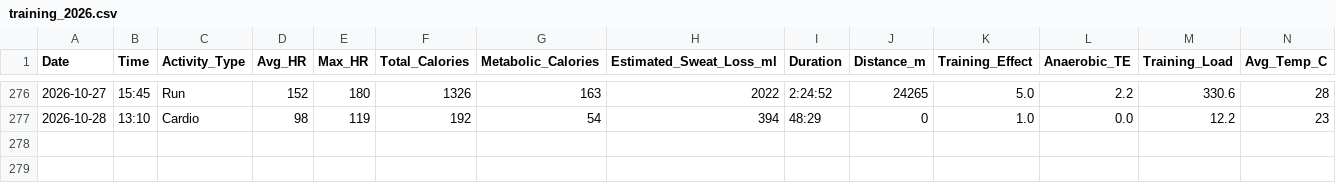
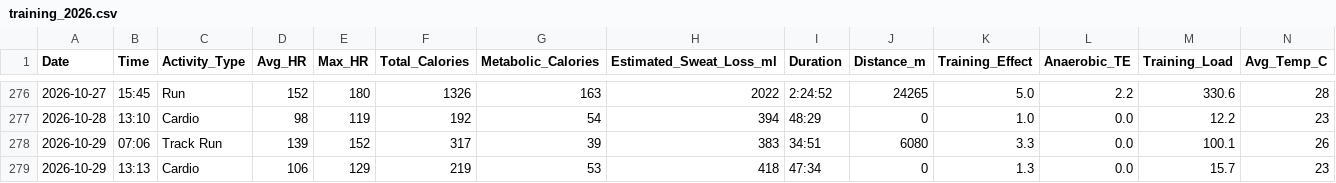
Before and after one commit to kaevinlaw/health_track, a CSV file: training_2026.csv, drawn as a sheet; only a part is shown, gaps mark what is left out; rows hold the shown columns only; the diff names each change by its address in the sheet, - before the commit and + after, or states it on an @@ line.

```diff
--- a/training_2026.csv
+++ b/training_2026.csv
+row 278: 2026-10-29 | 07:06 | Track Run | 139 | 152 | 317 | 39 | 383 | 34:51 | 6080 | 3.3 | 0.0 | 100.1 | 26
+row 279: 2026-10-29 | 13:13 | Cardio | 106 | 129 | 219 | 53 | 418 | 47:34 | 0 | 1.3 | 0.0 | 15.7 | 23
```
Also changed, not shown: food.csv, weight_2026.csv.
